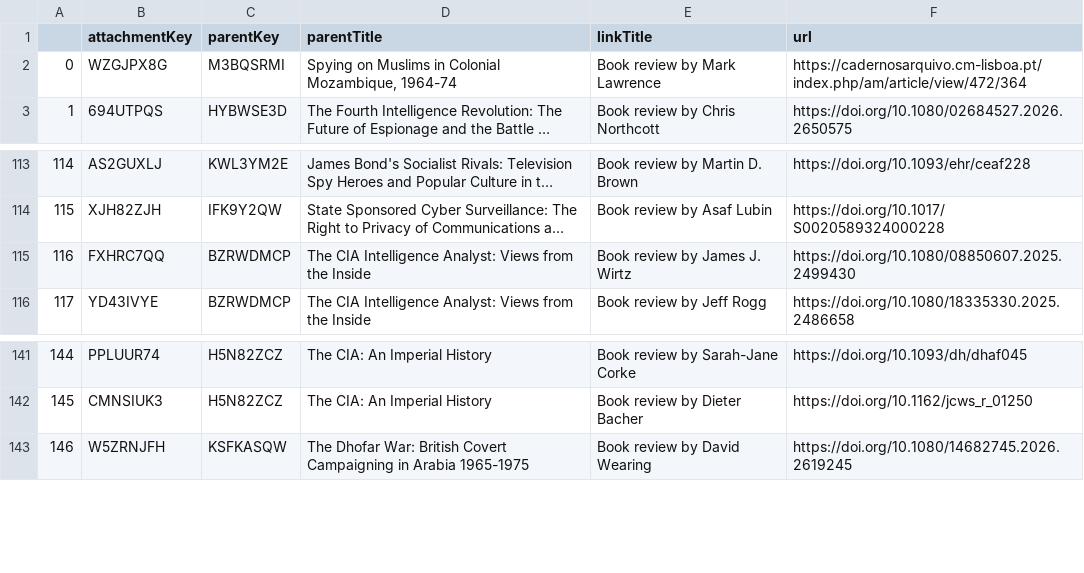
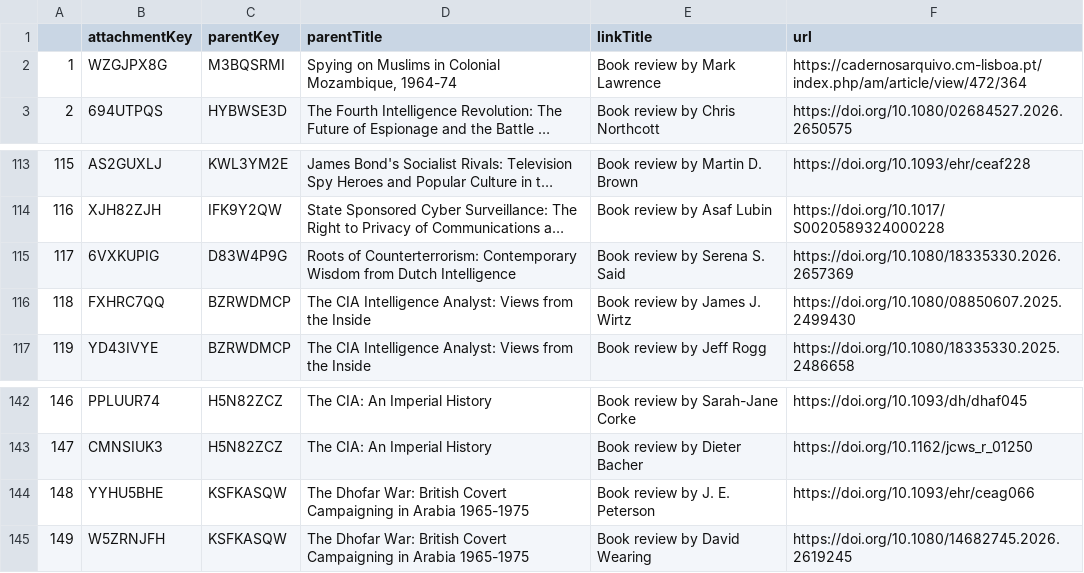
Before and after one commit to yusufaliozkan/clone-zotero-intelligence-bibliography, a CSV file: book_reviews.csv, drawn as a sheet; only a part is shown, gaps mark what is left out; long unchanged cells end in …; the diff names each change by its address in the sheet, - before the commit and + after, or states it on an @@ line.

```diff
--- a/book_reviews.csv
+++ b/book_reviews.csv
@@ column A renumbered from row 2 down @@
+row 115: 117 | 6VXKUPIG | D83W4P9G | Roots of Counterterrorism: Contemporary Wisdom from Dutch Intelligence | Book review by Serena S. Said | https://doi.org/10.1080/18335330.2026.2657369
+row 144: 148 | YYHU5BHE | KSFKASQW | The Dhofar War: British Covert Campaigning in Arabia 1965-1975 | Book review by J. E. Peterson | https://doi.org/10.1093/ehr/ceag066
```
